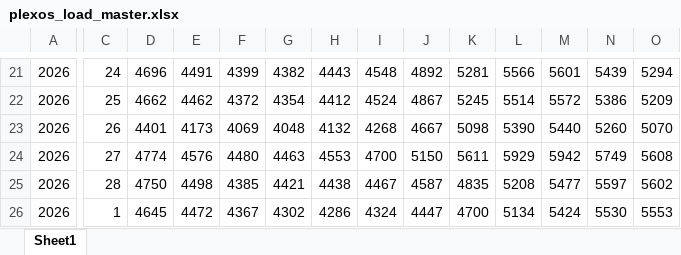
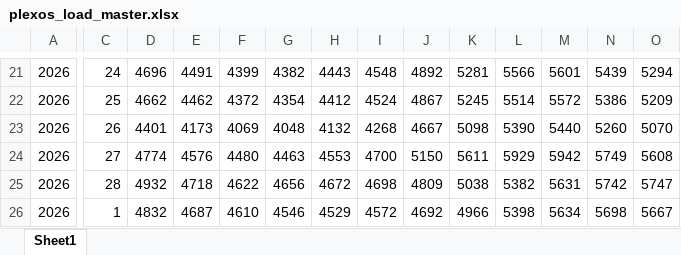
Before and after one commit to kkafadarova/eso-plexos-load, an Excel workbook: data/plexos_load_master.xlsx, sheet Sheet1, drawn as a sheet; only a part is shown, gaps mark what is left out; values as stored, in another font and other column widths than the file's, no borders; the diff covers the shown part only; the diff names each change by its address in the sheet, - before the commit and + after, or states it on an @@ line.

```diff
--- a/data/plexos_load_master.xlsx (sheet Sheet1)
+++ b/data/plexos_load_master.xlsx (sheet Sheet1)
-D25: 4750
+D25: 4932
-E25: 4498
+E25: 4718
-F25: 4385
+F25: 4622
-G25: 4421
+G25: 4656
-H25: 4438
+H25: 4672
-I25: 4467
+I25: 4698
-J25: 4587
+J25: 4809
-K25: 4835
+K25: 5038
-L25: 5208
+L25: 5382
-M25: 5477
+M25: 5631
-N25: 5597
+N25: 5742
-O25: 5602
+O25: 5747
-D26: 4645
+D26: 4832
-E26: 4472
+E26: 4687
-F26: 4367
+F26: 4610
-G26: 4302
+G26: 4546
-H26: 4286
+H26: 4529
-I26: 4324
+I26: 4572
-J26: 4447
+J26: 4692
-K26: 4700
+K26: 4966
-L26: 5134
+L26: 5398
-M26: 5424
+M26: 5634
-N26: 5530
+N26: 5698
-O26: 5553
+O26: 5667
```
Also changed, not shown: 1 added row and 96 edited cells elsewhere in this sheet.
